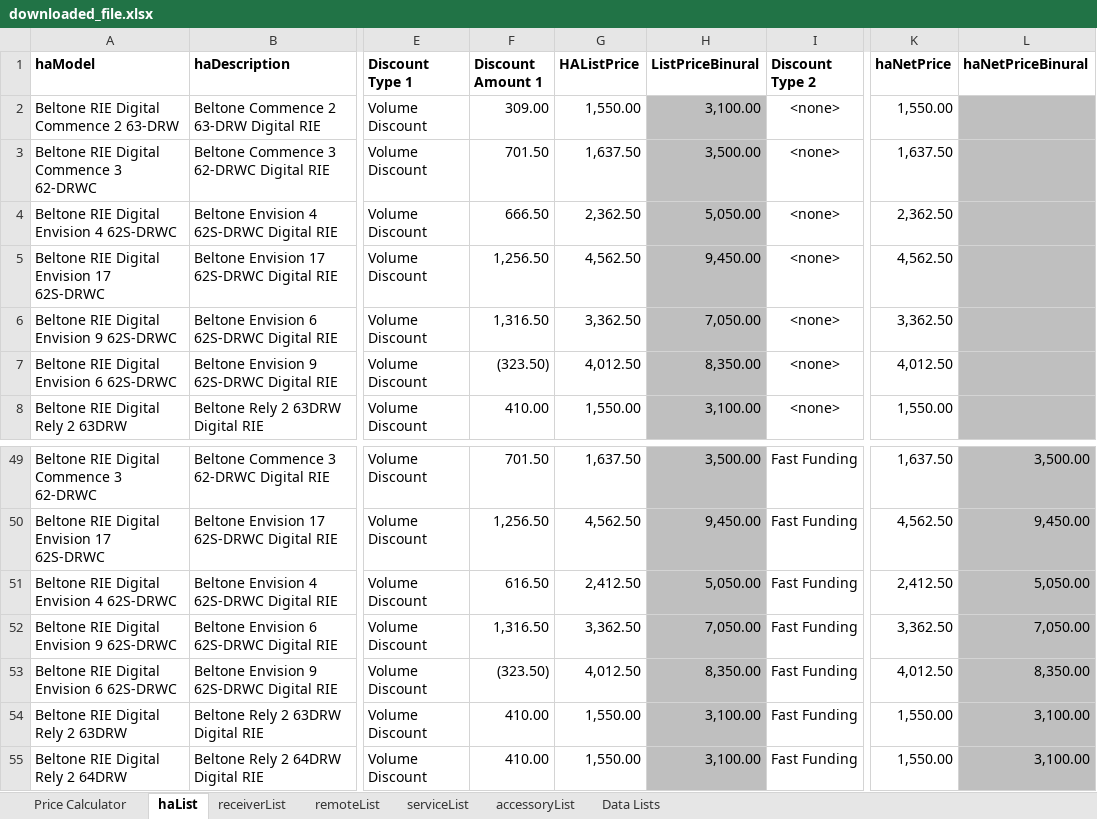
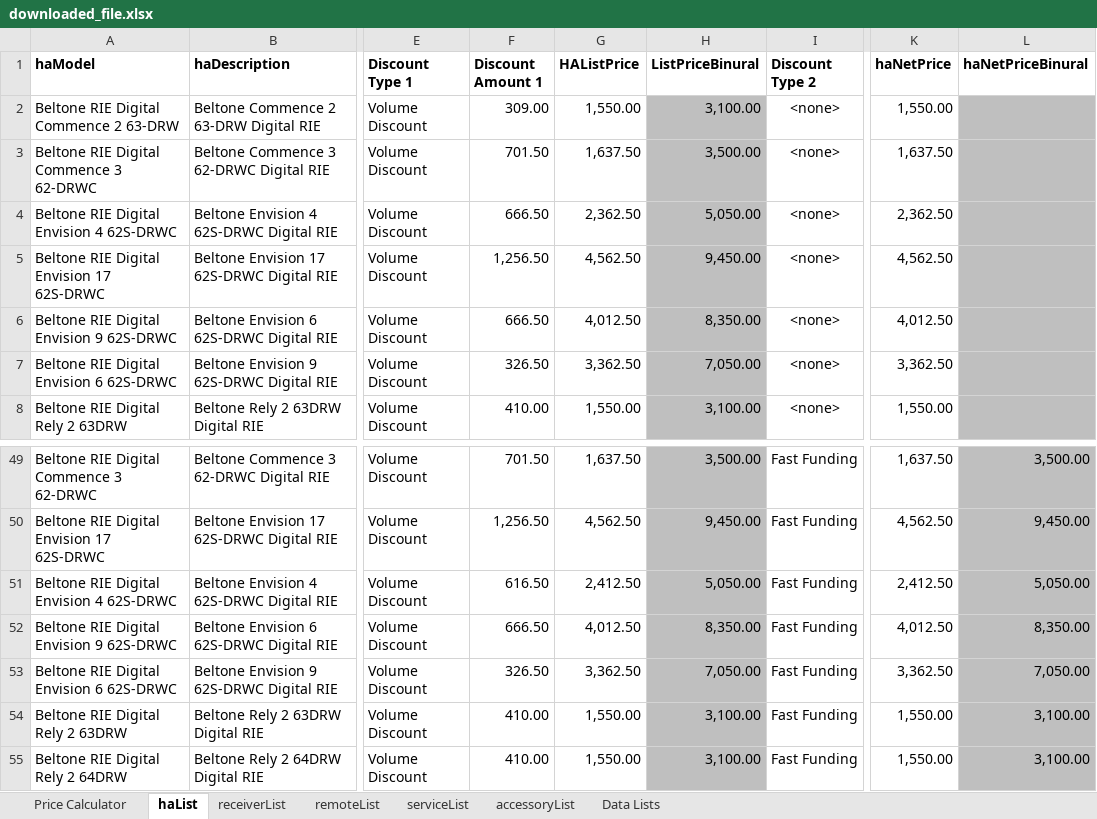
Before and after one commit to Sublevel1384/public-assets, an Excel workbook: downloaded_file.xlsx, sheet haList, drawn as a sheet; only a part is shown, gaps mark what is left out; values as stored, in another font and other column widths than the file's, no borders; table styles not drawn; the diff names each change by its address in the sheet, - before the commit and + after, or states it on an @@ line.

Commit message:
chore: automated update of downloaded_file.xlsx

```diff
--- a/downloaded_file.xlsx (sheet haList)
+++ b/downloaded_file.xlsx (sheet haList)
-F6 (Discount Amount 1): 1,316.50
+F6 (Discount Amount 1): 666.50
-G6 (HAListPrice): 3,362.50
+G6 (HAListPrice): 4,012.50
-H6 (ListPriceBinural): 7,050.00
+H6 (ListPriceBinural): 8,350.00
-K6 (haNetPrice): 3,362.50
+K6 (haNetPrice): 4,012.50
-F7 (Discount Amount 1): (323.50)
+F7 (Discount Amount 1): 326.50
-G7 (HAListPrice): 4,012.50
+G7 (HAListPrice): 3,362.50
-H7 (ListPriceBinural): 8,350.00
+H7 (ListPriceBinural): 7,050.00
-K7 (haNetPrice): 4,012.50
+K7 (haNetPrice): 3,362.50
-F52 (Discount Amount 1): 1,316.50
+F52 (Discount Amount 1): 666.50
-G52 (HAListPrice): 3,362.50
+G52 (HAListPrice): 4,012.50
-H52 (ListPriceBinural): 7,050.00
+H52 (ListPriceBinural): 8,350.00
-K52 (haNetPrice): 3,362.50
+K52 (haNetPrice): 4,012.50
-L52 (haNetPriceBinural): 7,050.00
+L52 (haNetPriceBinural): 8,350.00
-F53 (Discount Amount 1): (323.50)
+F53 (Discount Amount 1): 326.50
-G53 (HAListPrice): 4,012.50
+G53 (HAListPrice): 3,362.50
-H53 (ListPriceBinural): 8,350.00
+H53 (ListPriceBinural): 7,050.00
-K53 (haNetPrice): 4,012.50
+K53 (haNetPrice): 3,362.50
-L53 (haNetPriceBinural): 8,350.00
+L53 (haNetPriceBinural): 7,050.00
```
